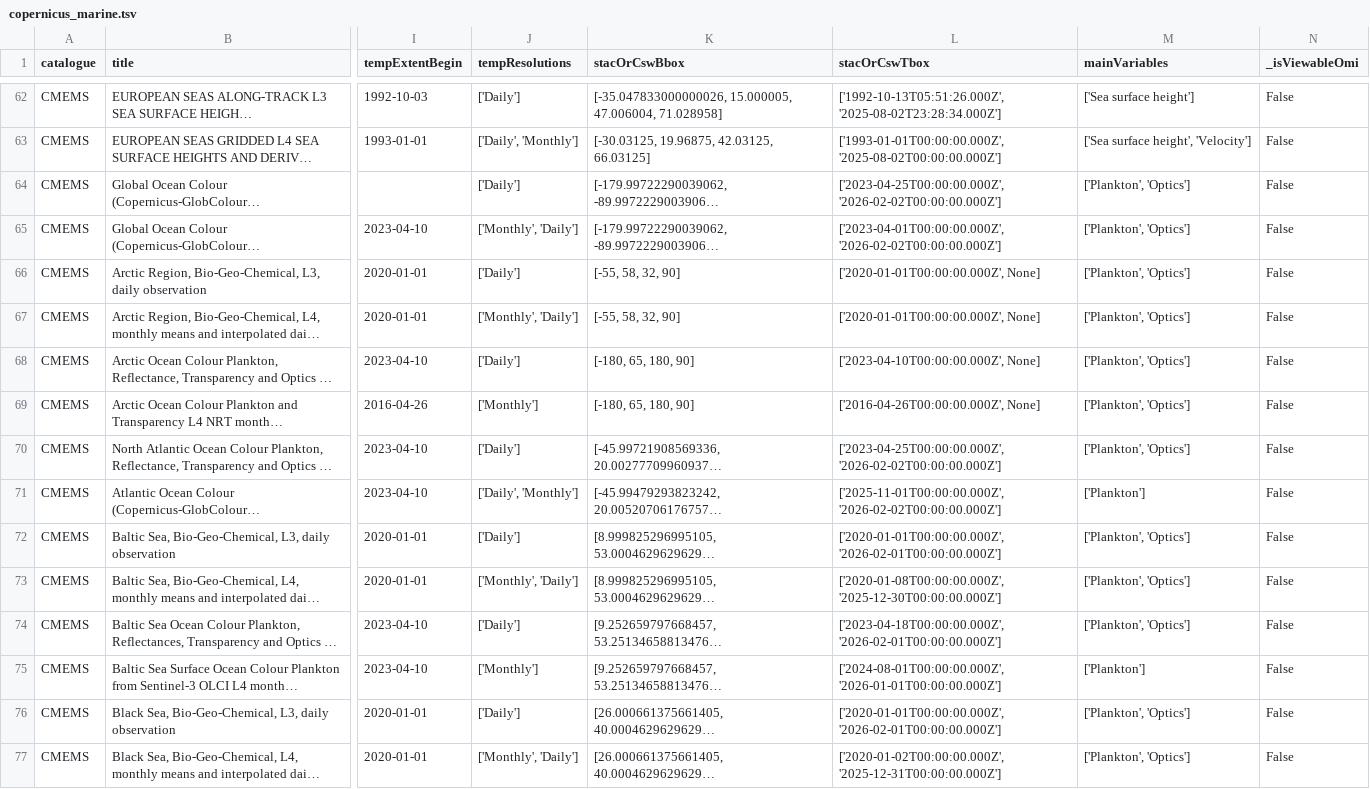
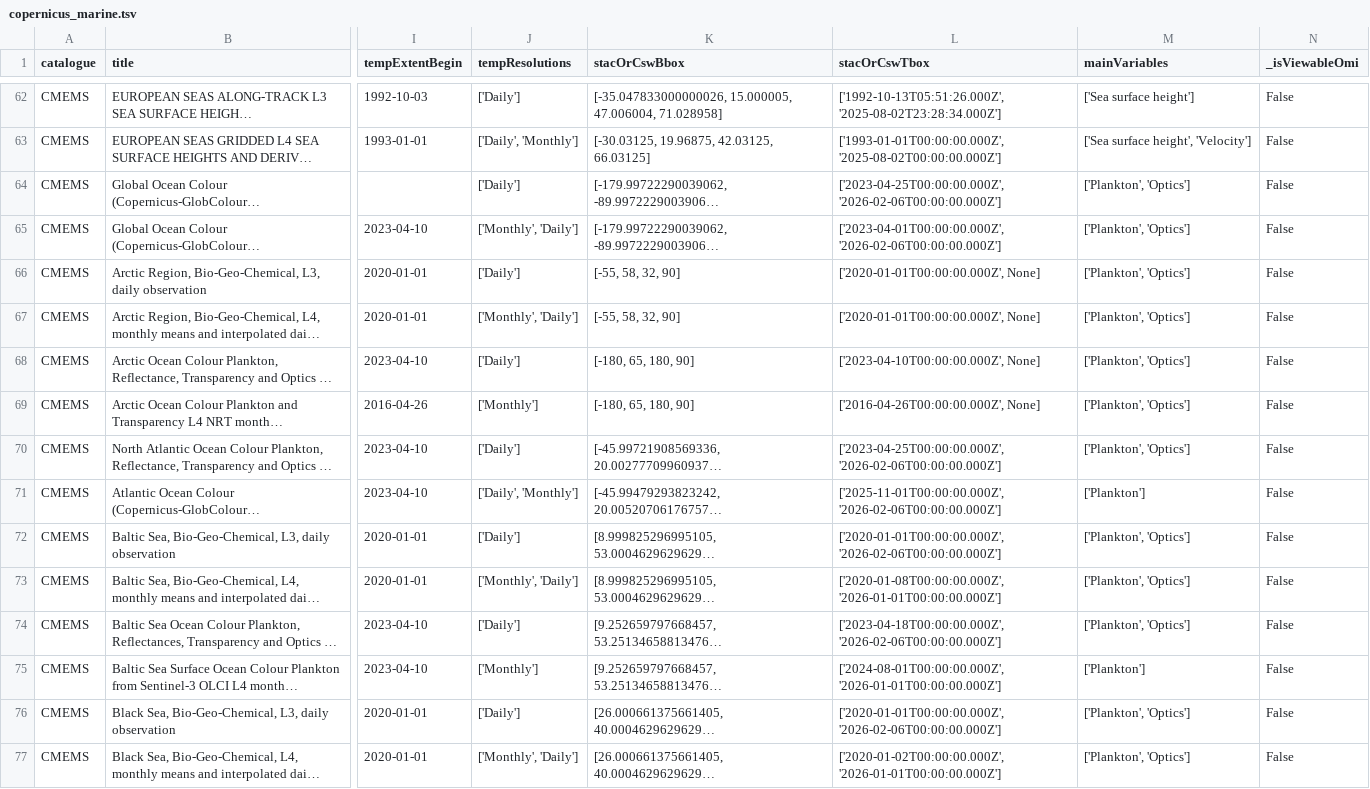
Before and after one commit to opengeos/geospatial-data-catalogs, a TSV file: copernicus_marine.tsv, drawn as a sheet; only a part is shown, gaps mark what is left out; long unchanged cells end in …; the diff covers the shown part only; the diff names each change by its address in the sheet, - before the commit and + after, or states it on an @@ line.

```diff
--- a/copernicus_marine.tsv
+++ b/copernicus_marine.tsv
-L64 (stacOrCswTbox): ['2023-04-25T00:00:00.000Z', '2026-02-02T00:00:00.000Z']
+L64 (stacOrCswTbox): ['2023-04-25T00:00:00.000Z', '2026-02-06T00:00:00.000Z']
-L65 (stacOrCswTbox): ['2023-04-01T00:00:00.000Z', '2026-02-02T00:00:00.000Z']
+L65 (stacOrCswTbox): ['2023-04-01T00:00:00.000Z', '2026-02-06T00:00:00.000Z']
-L70 (stacOrCswTbox): ['2023-04-25T00:00:00.000Z', '2026-02-02T00:00:00.000Z']
+L70 (stacOrCswTbox): ['2023-04-25T00:00:00.000Z', '2026-02-06T00:00:00.000Z']
-L71 (stacOrCswTbox): ['2025-11-01T00:00:00.000Z', '2026-02-02T00:00:00.000Z']
+L71 (stacOrCswTbox): ['2025-11-01T00:00:00.000Z', '2026-02-06T00:00:00.000Z']
-L72 (stacOrCswTbox): ['2020-01-01T00:00:00.000Z', '2026-02-01T00:00:00.000Z']
+L72 (stacOrCswTbox): ['2020-01-01T00:00:00.000Z', '2026-02-06T00:00:00.000Z']
-L73 (stacOrCswTbox): ['2020-01-08T00:00:00.000Z', '2025-12-30T00:00:00.000Z']
+L73 (stacOrCswTbox): ['2020-01-08T00:00:00.000Z', '2026-01-01T00:00:00.000Z']
-L74 (stacOrCswTbox): ['2023-04-18T00:00:00.000Z', '2026-02-01T00:00:00.000Z']
+L74 (stacOrCswTbox): ['2023-04-18T00:00:00.000Z', '2026-02-06T00:00:00.000Z']
-L76 (stacOrCswTbox): ['2020-01-01T00:00:00.000Z', '2026-02-01T00:00:00.000Z']
+L76 (stacOrCswTbox): ['2020-01-01T00:00:00.000Z', '2026-02-06T00:00:00.000Z']
-L77 (stacOrCswTbox): ['2020-01-02T00:00:00.000Z', '2025-12-31T00:00:00.000Z']
+L77 (stacOrCswTbox): ['2020-01-02T00:00:00.000Z', '2026-01-01T00:00:00.000Z']
```
Also changed, not shown: 1 removed row and 101 edited cells elsewhere in this file, aws_geo_datasets.tsv, aws_open_datasets.tsv, 13 other files.
